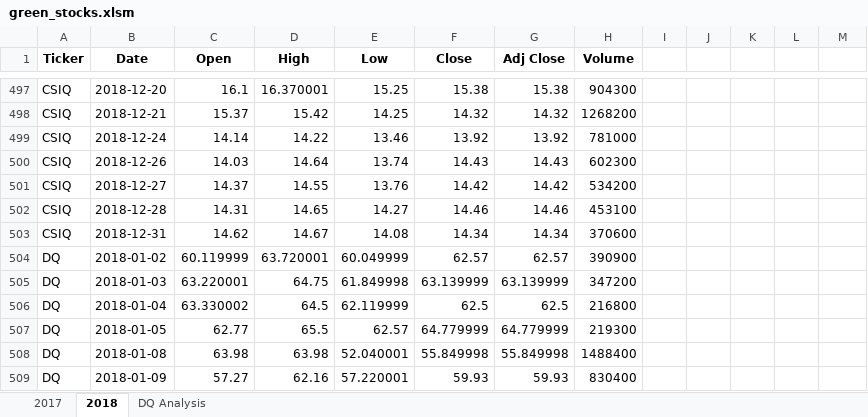
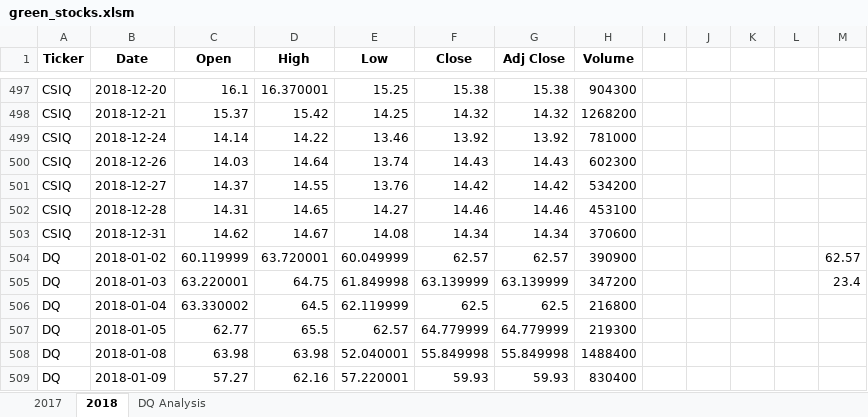
Before and after one commit to doliver231/stock-analysis, an Excel workbook: green_stocks.xlsm, sheet 2018, drawn as a sheet; only a part is shown, gaps mark what is left out; values as stored, in another font and other column widths than the file's, no borders; the diff names each change by its address in the sheet, - before the commit and + after, or states it on an @@ line.

Commit message:
Added DQ Yearly Return VBA macro

```diff
--- a/green_stocks.xlsm (sheet 2018)
+++ b/green_stocks.xlsm (sheet 2018)
-M504: (empty)
+M504: 62.57
-M505: (empty)
+M505: 23.4
```
Also changed, not shown: sheet DQ Analysis.
